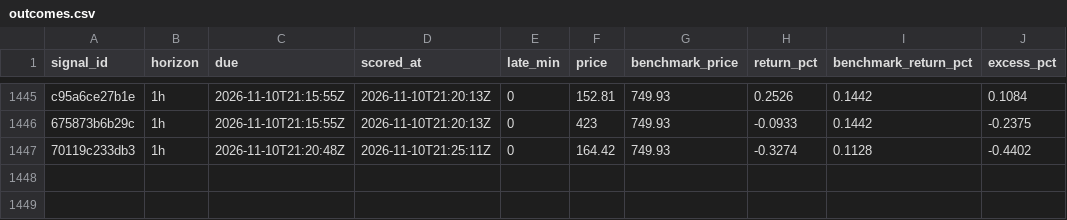
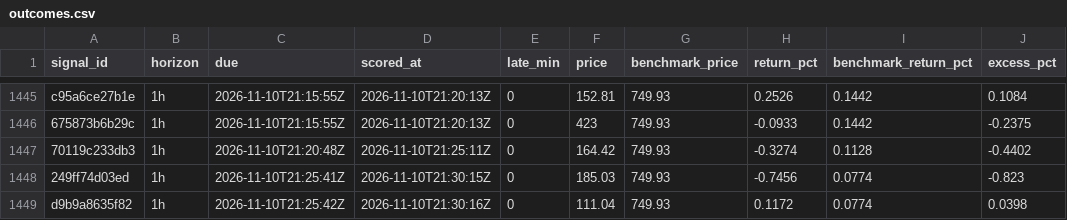
Before and after one commit to hpintojr/crypto-scanner, a CSV file: data/outcomes.csv, drawn as a sheet; only a part is shown, gaps mark what is left out; the diff names each change by its address in the sheet, - before the commit and + after, or states it on an @@ line.

```diff
--- a/data/outcomes.csv
+++ b/data/outcomes.csv
+row 1448: 249ff74d03ed | 1h | 2026-11-10T21:25:41Z | 2026-11-10T21:30:15Z | 0 | 185.03 | 749.93 | -0.7456 | 0.0774 | -0.823
+row 1449: d9b9a8635f82 | 1h | 2026-11-10T21:25:42Z | 2026-11-10T21:30:16Z | 0 | 111.04 | 749.93 | 0.1172 | 0.0774 | 0.0398
```
Also changed, not shown: data/wallet-moves.csv, watchlist-log.csv, 4 other files.
